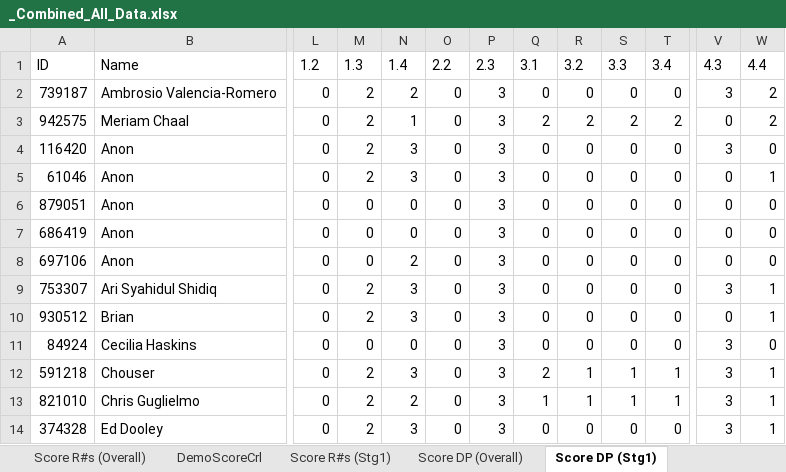
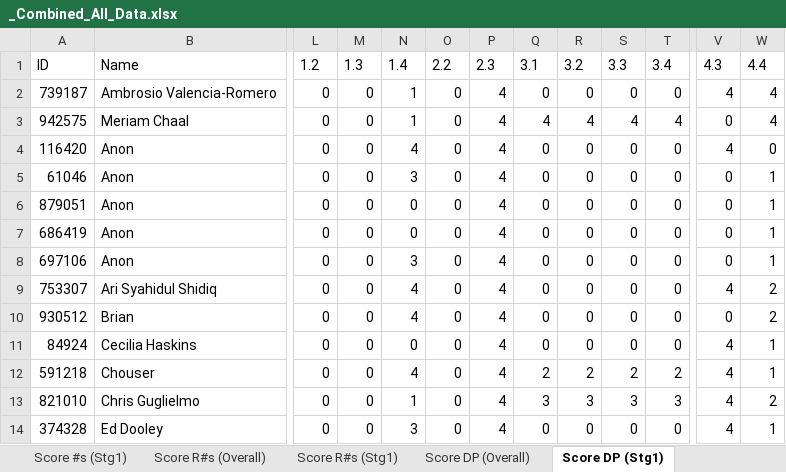
Before and after one commit to rdarnold/systems_thinking_game, an Excel workbook: data/using/_Combined_All_Data.xlsx, sheet Score DP (Stg1), drawn as a sheet; only a part is shown, gaps mark what is left out; values as stored, in another font and other column widths than the file's, no borders; the diff covers the shown part only; the diff names each change by its address in the sheet, - before the commit and + after, or states it on an @@ line.

```diff
--- a/data/using/_Combined_All_Data.xlsx (sheet Score DP (Stg1))
+++ b/data/using/_Combined_All_Data.xlsx (sheet Score DP (Stg1))
-sheet tab: DemoScoreCrl
-M2:M5: 2
+M2:M5: 0
-N2: 2
+N2: 1
-P2:P14: 3
+P2:P14: 4
-V2: 3
+V2: 4
-W2:W3: 2
+W2:W3: 4
-Q3: 2
+Q3: 4
-R3: 2
+R3: 4
-S3: 2
+S3: 4
-T3: 2
+T3: 4
-N4: 3
+N4: 4
-V4: 3
+V4: 4
-W6:W8: 0
+W6:W8: 1
-N8: 2
+N8: 3
-M9:M10: 2
+M9:M10: 0
-N9:N10: 3
+N9:N10: 4
-V9: 3
+V9: 4
-W9:W10: 1
+W9:W10: 2
-V11:V14: 3
+V11:V14: 4
-W11: 0
+W11: 1
-M12:M14: 2
+M12:M14: 0
-N12: 3
+N12: 4
-R12: 1
+R12: 2
-S12: 1
+S12: 2
-T12: 1
+T12: 2
-N13: 2
+N13: 1
-Q13: 1
+Q13: 3
-R13: 1
+R13: 3
-S13: 1
+S13: 3
-T13: 1
+T13: 3
-W13: 1
+W13: 2
```
Also changed, not shown: 74 edited cells elsewhere in this sheet, sheet Score R#s (Overall), sheet Score DP (Overall), sheet Score #s (Overall), sheet Score #s (Stg1), sheet Scores (Overall), sheet Scores (Stg1), 5 more sheets, other sheet tabs, charts or pictures, 7 other files.
